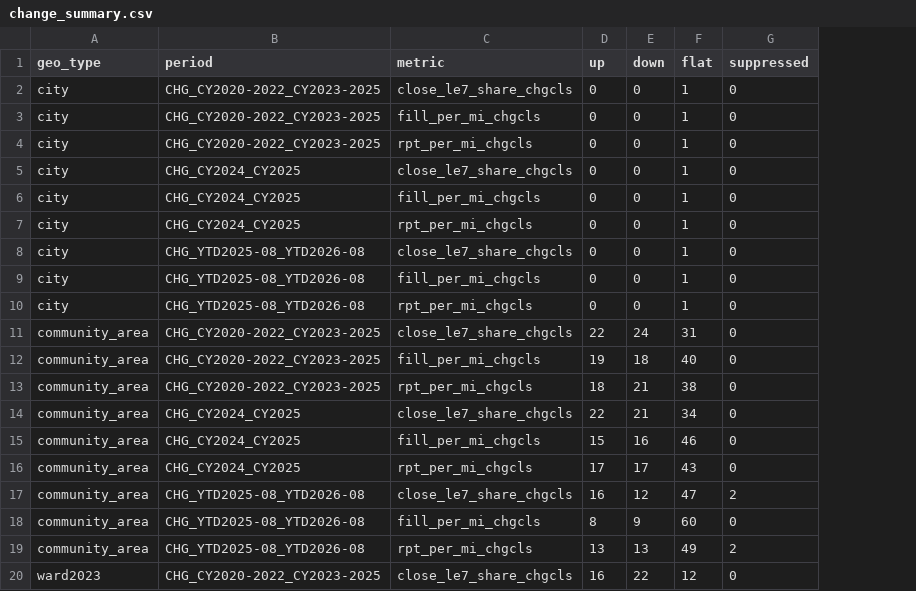
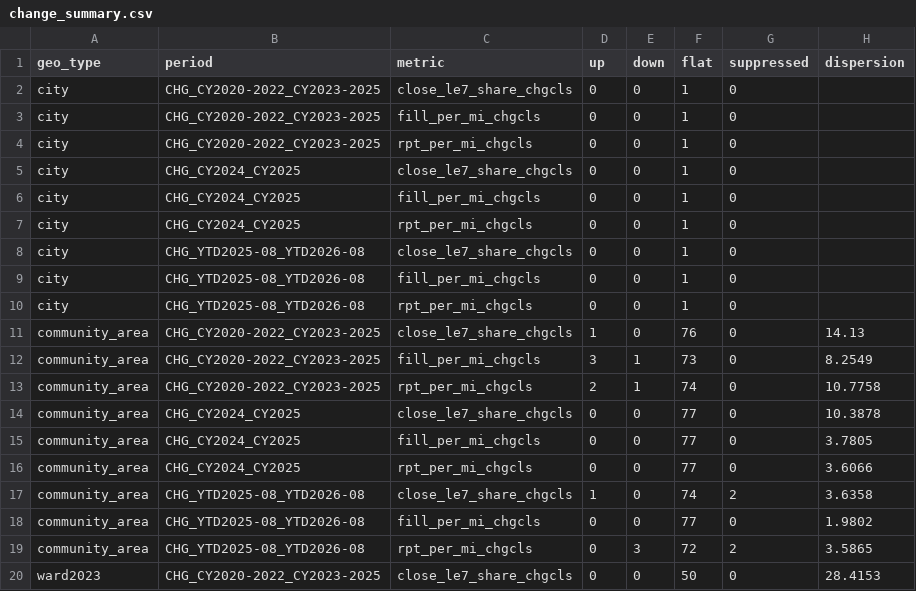
Before and after one commit to cub44/Chicago-Potholes, a CSV file: data/processed/change_summary.csv, drawn as a sheet; only a part is shown; the diff covers the shown part only; the diff names each change by its address in the sheet, - before the commit and + after, or states it on an @@ line.

```diff
--- a/data/processed/change_summary.csv
+++ b/data/processed/change_summary.csv
+column H (dispersion), rows 11-20: 14.13 | 8.2549 | 10.7758 | 10.3878 | 3.7805 | 3.6066 | 3.6358 | 1.9802 | 3.5865 | 28.4153
-D11 (up): 22
+D11 (up): 1
-E11 (down): 24
+E11 (down): 0
-F11 (flat): 31
+F11 (flat): 76
-D12 (up): 19
+D12 (up): 3
-E12 (down): 18
+E12 (down): 1
-F12 (flat): 40
+F12 (flat): 73
-D13 (up): 18
+D13 (up): 2
-E13 (down): 21
+E13 (down): 1
-F13 (flat): 38
+F13 (flat): 74
-D14 (up): 22
+D14 (up): 0
-E14 (down): 21
+E14 (down): 0
-F14 (flat): 34
+F14 (flat): 77
-D15 (up): 15
+D15 (up): 0
-E15 (down): 16
+E15 (down): 0
-F15 (flat): 46
+F15 (flat): 77
-D16 (up): 17
+D16 (up): 0
-E16 (down): 17
+E16 (down): 0
-F16 (flat): 43
+F16 (flat): 77
-D17 (up): 16
+D17 (up): 1
-E17 (down): 12
+E17 (down): 0
-F17 (flat): 47
+F17 (flat): 74
-D18 (up): 8
+D18 (up): 0
-E18 (down): 9
+E18 (down): 0
-F18 (flat): 60
+F18 (flat): 77
-D19 (up): 13
+D19 (up): 0
-E19 (down): 13
+E19 (down): 3
-F19 (flat): 49
+F19 (flat): 72
-D20 (up): 16
+D20 (up): 0
-E20 (down): 22
+E20 (down): 0
-F20 (flat): 12
+F20 (flat): 50
```
Also changed, not shown: 24 edited cells elsewhere in this file, data/processed/geo_denominators.csv, data/processed/ward_legacy_mix.csv, 11 other files.
